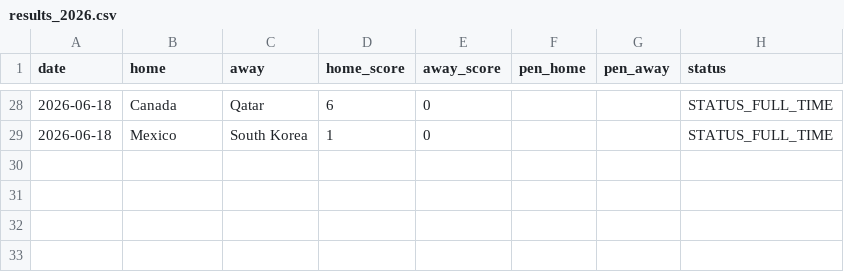
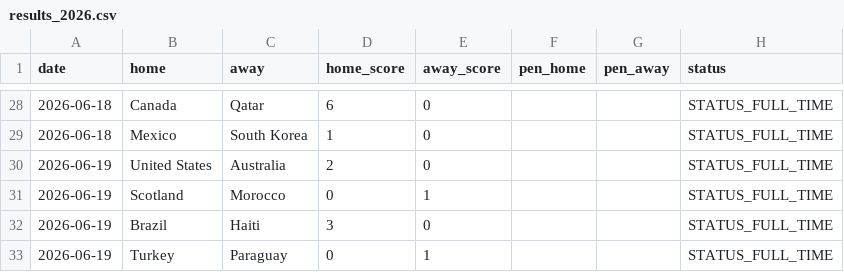
Before and after one commit to Gennarii22/wc26-model, a CSV file: model/results_2026.csv, drawn as a sheet; only a part is shown, gaps mark what is left out.

```diff
--- a/model/results_2026.csv
+++ b/model/results_2026.csv
@@ -29 +29,5 @@ date,home,away,home_score,away_score,pen_home,pen_away,status
 2026-06-18,Mexico,South Korea,1,0,,,STATUS_FULL_TIME
+2026-06-19,United States,Australia,2,0,,,STATUS_FULL_TIME
+2026-06-19,Scotland,Morocco,0,1,,,STATUS_FULL_TIME
+2026-06-19,Brazil,Haiti,3,0,,,STATUS_FULL_TIME
+2026-06-19,Turkey,Paraguay,0,1,,,STATUS_FULL_TIME
```
Also changed, not shown: model/data/golden_boot_v2.csv, model/match_predictions.csv, 7 other files.
